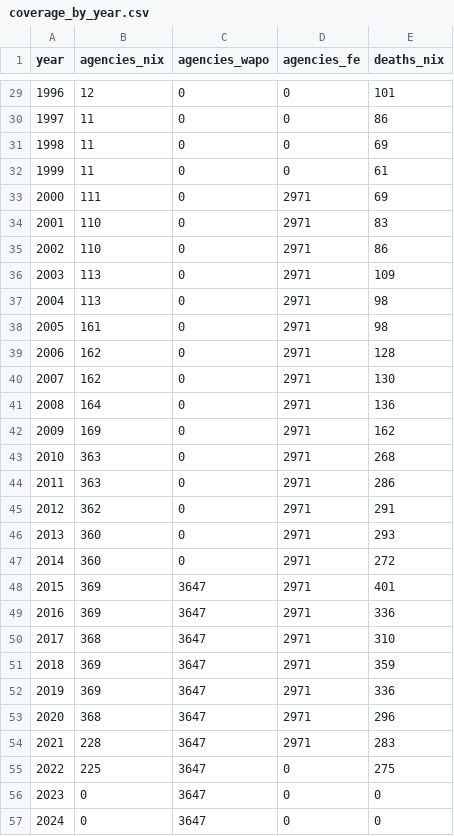
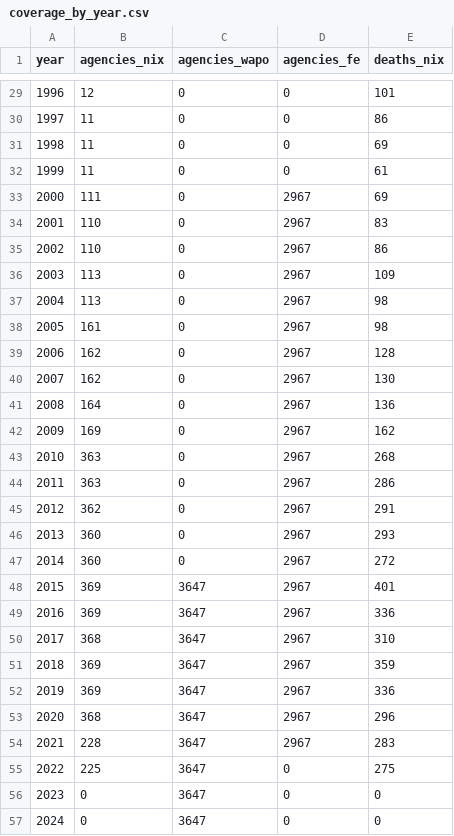
Before and after one commit to jnixy/agency-level-fatal-OIS, a CSV file: output/tables/coverage_by_year.csv, drawn as a sheet; only a part is shown, gaps mark what is left out.

```diff
--- a/output/tables/coverage_by_year.csv
+++ b/output/tables/coverage_by_year.csv
@@ -32,24 +32,24 @@ year,agencies_nix,agencies_wapo,agencies_fe,deaths_nix
 1999,11,0,0,61
-2000,111,0,2971,69
-2001,110,0,2971,83
-2002,110,0,2971,86
-2003,113,0,2971,109
-2004,113,0,2971,98
-2005,161,0,2971,98
-2006,162,0,2971,128
-2007,162,0,2971,130
-2008,164,0,2971,136
-2009,169,0,2971,162
-2010,363,0,2971,268
-2011,363,0,2971,286
-2012,362,0,2971,291
-2013,360,0,2971,293
-2014,360,0,2971,272
-2015,369,3647,2971,401
-2016,369,3647,2971,336
-2017,368,3647,2971,310
-2018,369,3647,2971,359
-2019,369,3647,2971,336
-2020,368,3647,2971,296
-2021,228,3647,2971,283
+2000,111,0,2967,69
+2001,110,0,2967,83
+2002,110,0,2967,86
+2003,113,0,2967,109
+2004,113,0,2967,98
+2005,161,0,2967,98
+2006,162,0,2967,128
+2007,162,0,2967,130
+2008,164,0,2967,136
+2009,169,0,2967,162
+2010,363,0,2967,268
+2011,363,0,2967,286
+2012,362,0,2967,291
+2013,360,0,2967,293
+2014,360,0,2967,272
+2015,369,3647,2967,401
+2016,369,3647,2967,336
+2017,368,3647,2967,310
+2018,369,3647,2967,359
+2019,369,3647,2967,336
+2020,368,3647,2967,296
+2021,228,3647,2967,283
 2022,225,3647,0,275
```
Also changed, not shown: data/clean/fe_agency_crosswalk.csv, output/tables/fe_linkage.csv, 16 other files.
